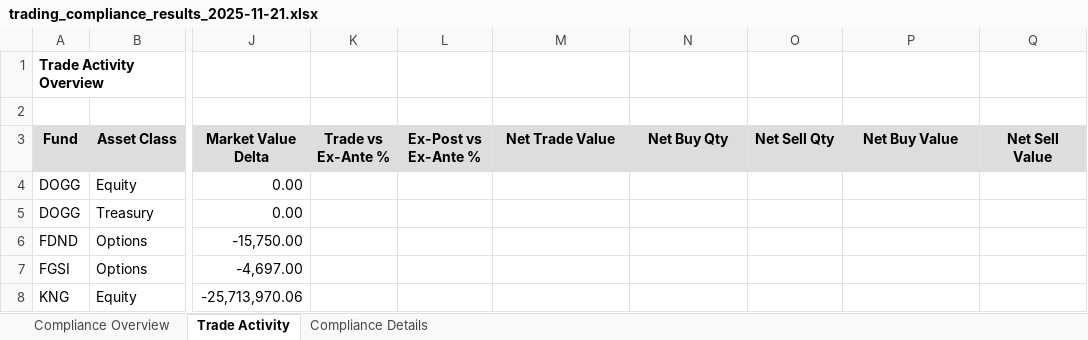
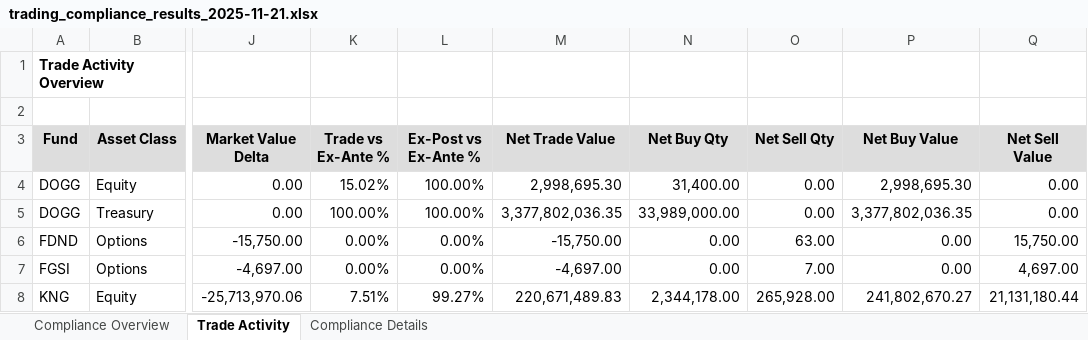
Before and after one commit to pcorc/FundManager, an Excel workbook: outputs/trading_compliance_results_2025-11-21.xlsx, sheet Trade Activity, drawn as a sheet; only a part is shown, gaps mark what is left out; values as stored, in another font and other column widths than the file's, no borders; the diff covers the shown part only; the diff names each change by its address in the sheet, - before the commit and + after, or states it on an @@ line.

```diff
--- a/outputs/trading_compliance_results_2025-11-21.xlsx (sheet Trade Activity)
+++ b/outputs/trading_compliance_results_2025-11-21.xlsx (sheet Trade Activity)
-K4 (Trade vs Ex-Ante %): (empty)
+K4 (Trade vs Ex-Ante %): 15.02%
-L4:L5 (Ex-Post vs Ex-Ante %): (empty)
+L4:L5 (Ex-Post vs Ex-Ante %): 100.00%
-M4 (Net Trade Value): (empty)
+M4 (Net Trade Value): 2,998,695.30
-N4 (Net Buy Qty): (empty)
+N4 (Net Buy Qty): 31,400.00
-O4:O5 (Net Sell Qty): (empty)
+O4:O5 (Net Sell Qty): 0.00
-P4 (Net Buy Value): (empty)
+P4 (Net Buy Value): 2,998,695.30
-Q4:Q5 (Net Sell Value): (empty)
+Q4:Q5 (Net Sell Value): 0.00
-K5 (Trade vs Ex-Ante %): (empty)
+K5 (Trade vs Ex-Ante %): 100.00%
-M5 (Net Trade Value): (empty)
+M5 (Net Trade Value): 3,377,802,036.35
-N5 (Net Buy Qty): (empty)
+N5 (Net Buy Qty): 33,989,000.00
-P5 (Net Buy Value): (empty)
+P5 (Net Buy Value): 3,377,802,036.35
-K6:K7 (Trade vs Ex-Ante %): (empty)
+K6:K7 (Trade vs Ex-Ante %): 0.00%
-L6:L7 (Ex-Post vs Ex-Ante %): (empty)
+L6:L7 (Ex-Post vs Ex-Ante %): 0.00%
-M6 (Net Trade Value): (empty)
+M6 (Net Trade Value): -15,750.00
-N6:N7 (Net Buy Qty): (empty)
+N6:N7 (Net Buy Qty): 0.00
-O6 (Net Sell Qty): (empty)
+O6 (Net Sell Qty): 63.00
-P6:P7 (Net Buy Value): (empty)
+P6:P7 (Net Buy Value): 0.00
-Q6 (Net Sell Value): (empty)
+Q6 (Net Sell Value): 15,750.00
-M7 (Net Trade Value): (empty)
+M7 (Net Trade Value): -4,697.00
-O7 (Net Sell Qty): (empty)
+O7 (Net Sell Qty): 7.00
-Q7 (Net Sell Value): (empty)
+Q7 (Net Sell Value): 4,697.00
-K8 (Trade vs Ex-Ante %): (empty)
+K8 (Trade vs Ex-Ante %): 7.51%
-L8 (Ex-Post vs Ex-Ante %): (empty)
+L8 (Ex-Post vs Ex-Ante %): 99.27%
-M8 (Net Trade Value): (empty)
+M8 (Net Trade Value): 220,671,489.83
-N8 (Net Buy Qty): (empty)
+N8 (Net Buy Qty): 2,344,178.00
-O8 (Net Sell Qty): (empty)
+O8 (Net Sell Qty): 265,928.00
-P8 (Net Buy Value): (empty)
+P8 (Net Buy Value): 241,802,670.27
-Q8 (Net Sell Value): (empty)
+Q8 (Net Sell Value): 21,131,180.44
```
Also changed, not shown: 35 edited cells elsewhere in this sheet, outputs/compliance_results_expost_2025-11-21.xlsx, 6 other files.
